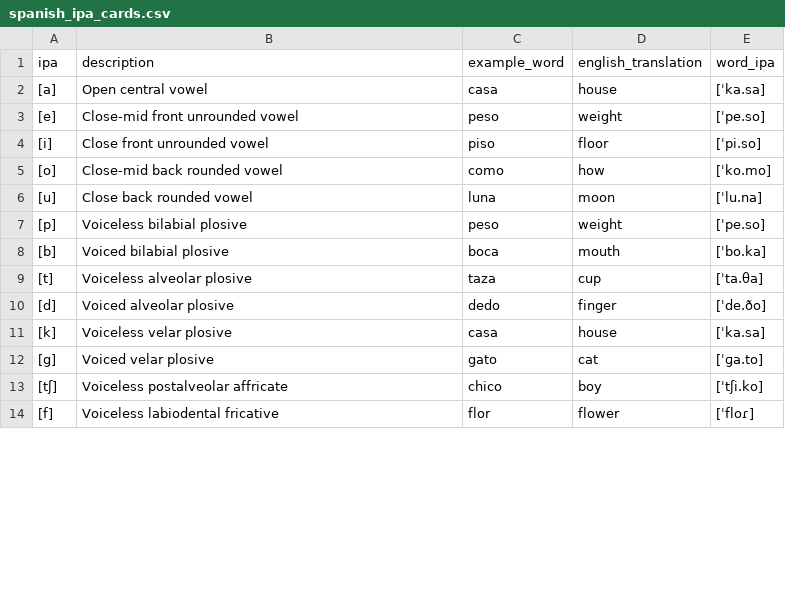
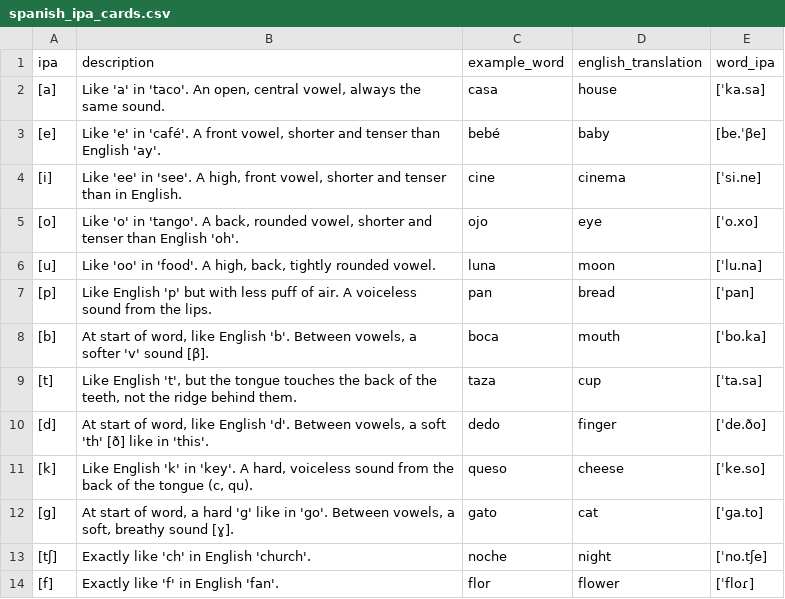
Before and after one commit to epparshall/Automate_Anki, a CSV file: data/ipa_card_data/spanish_ipa_cards.csv, drawn as a sheet; only a part is shown; the diff covers the shown part only.

Commit message:
More gemini card changes

```diff
--- a/data/ipa_card_data/spanish_ipa_cards.csv
+++ b/data/ipa_card_data/spanish_ipa_cards.csv
@@ -1,14 +1,14 @@
 ipa,description,example_word,english_translation,word_ipa
-[a],"Open central vowel",casa,house,[ˈka.sa]
-[e],"Close-mid front unrounded vowel",peso,weight,[ˈpe.so]
-[i],"Close front unrounded vowel",piso,floor,[ˈpi.so]
-[o],"Close-mid back rounded vowel",como,how,[ˈko.mo]
-[u],"Close back rounded vowel",luna,moon,[ˈlu.na]
-[p],"Voiceless bilabial plosive",peso,weight,[ˈpe.so]
-[b],"Voiced bilabial plosive",boca,mouth,[ˈbo.ka]
-[t],"Voiceless alveolar plosive",taza,cup,[ˈta.θa]
-[d],"Voiced alveolar plosive",dedo,finger,[ˈde.ðo]
-[k],"Voiceless velar plosive",casa,house,[ˈka.sa]
-[g],"Voiced velar plosive",gato,cat,[ˈɡa.to]
-[tʃ],"Voiceless postalveolar affricate",chico,boy,[ˈtʃi.ko]
-[f],"Voiceless labiodental fricative",flor,flower,[ˈfloɾ]
+[a],"Like 'a' in 'taco'. An open, central vowel, always the same sound.",casa,house,[ˈka.sa]
+[e],"Like 'e' in 'café'. A front vowel, shorter and tenser than English 'ay'.",bebé,baby,[be.ˈβe]
+[i],"Like 'ee' in 'see'. A high, front vowel, shorter and tenser than in English.",cine,cinema,[ˈsi.ne]
+[o],"Like 'o' in 'tango'. A back, rounded vowel, shorter and tenser than English 'oh'.",ojo,eye,[ˈo.xo]
+[u],"Like 'oo' in 'food'. A high, back, tightly rounded vowel.",luna,moon,[ˈlu.na]
+[p],Like English 'p' but with less puff of air. A voiceless sound from the lips.,pan,bread,[ˈpan]
+[b],"At start of word, like English 'b'. Between vowels, a softer 'v' sound [β].",boca,mouth,[ˈbo.ka]
+[t],"Like English 't', but the tongue touches the back of the teeth, not the ridge behind them.",taza,cup,[ˈta.sa]
+[d],"At start of word, like English 'd'. Between vowels, a soft 'th' [ð] like in 'this'.",dedo,finger,[ˈde.ðo]
+[k],"Like English 'k' in 'key'. A hard, voiceless sound from the back of the tongue (c, qu).",queso,cheese,[ˈke.so]
+[g],"At start of word, a hard 'g' like in 'go'. Between vowels, a soft, breathy sound [ɣ].",gato,cat,[ˈɡa.to]
+[tʃ],Exactly like 'ch' in English 'church'.,noche,night,[ˈno.tʃe]
+[f],Exactly like 'f' in English 'fan'.,flor,flower,[ˈfloɾ]
```
Also changed, not shown: 1 added row, 2 removed rows and 31 edited cells elsewhere in this file.
